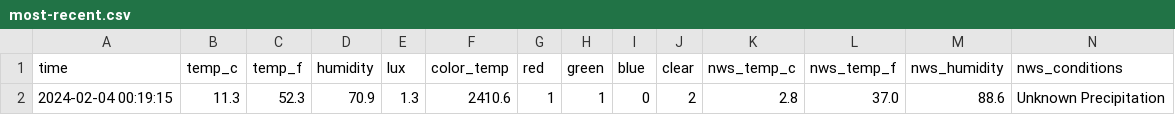
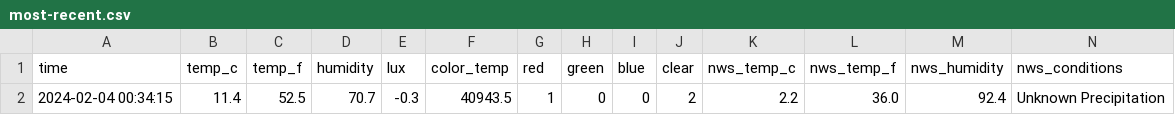
Before and after one commit to emilyanndavis/drafty, a CSV file: _data/most-recent.csv, drawn as a sheet; removed rows and columns are numbered as before the commit, all else as after; the diff names each change by its address in the sheet, - before the commit and + after, or states it on an @@ line.

```diff
--- a/_data/most-recent.csv
+++ b/_data/most-recent.csv
-row 2: 2024-02-04 00:19:15 | 11.3 | 52.3 | 70.9 | 1.3 | 2410.6 | 1 | 1 | 0 | 2 | 2.8 | 37.0 | 88.6 | Unknown Precipitation
+row 2: 2024-02-04 00:34:15 | 11.4 | 52.5 | 70.7 | -0.3 | 40943.5 | 1 | 0 | 0 | 2 | 2.2 | 36.0 | 92.4 | Unknown Precipitation
```
Also changed, not shown: _data/all.csv.
